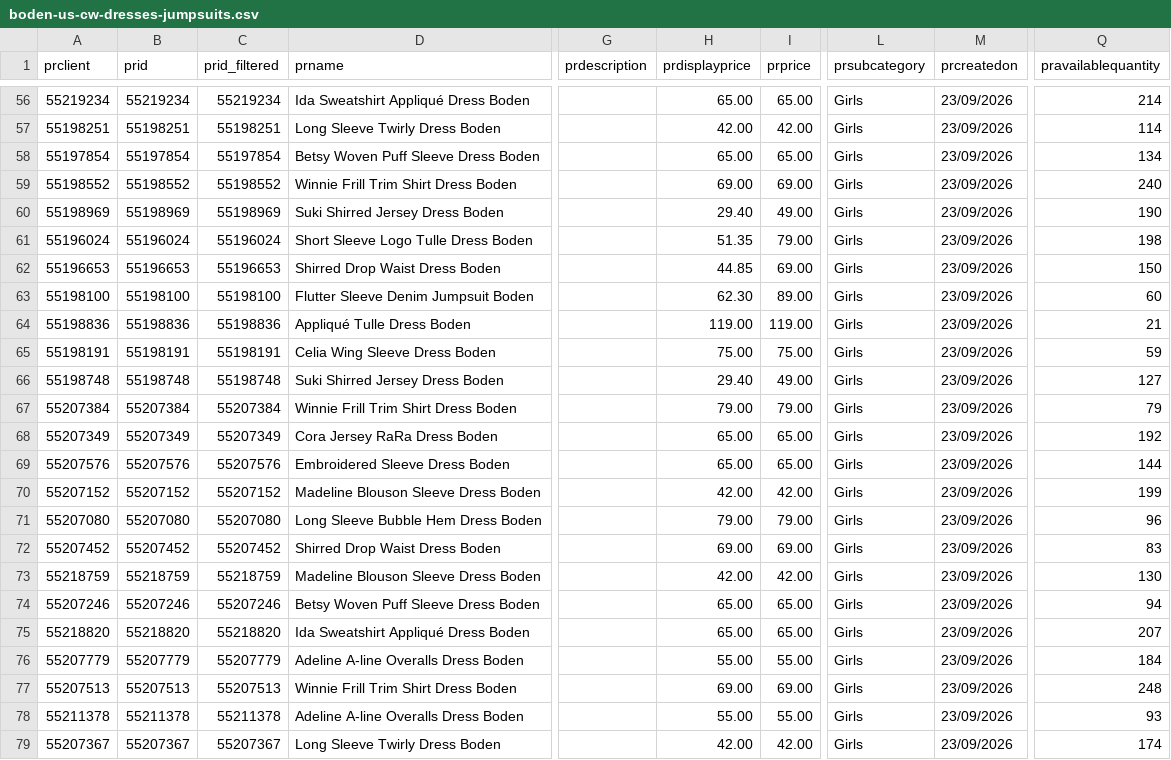
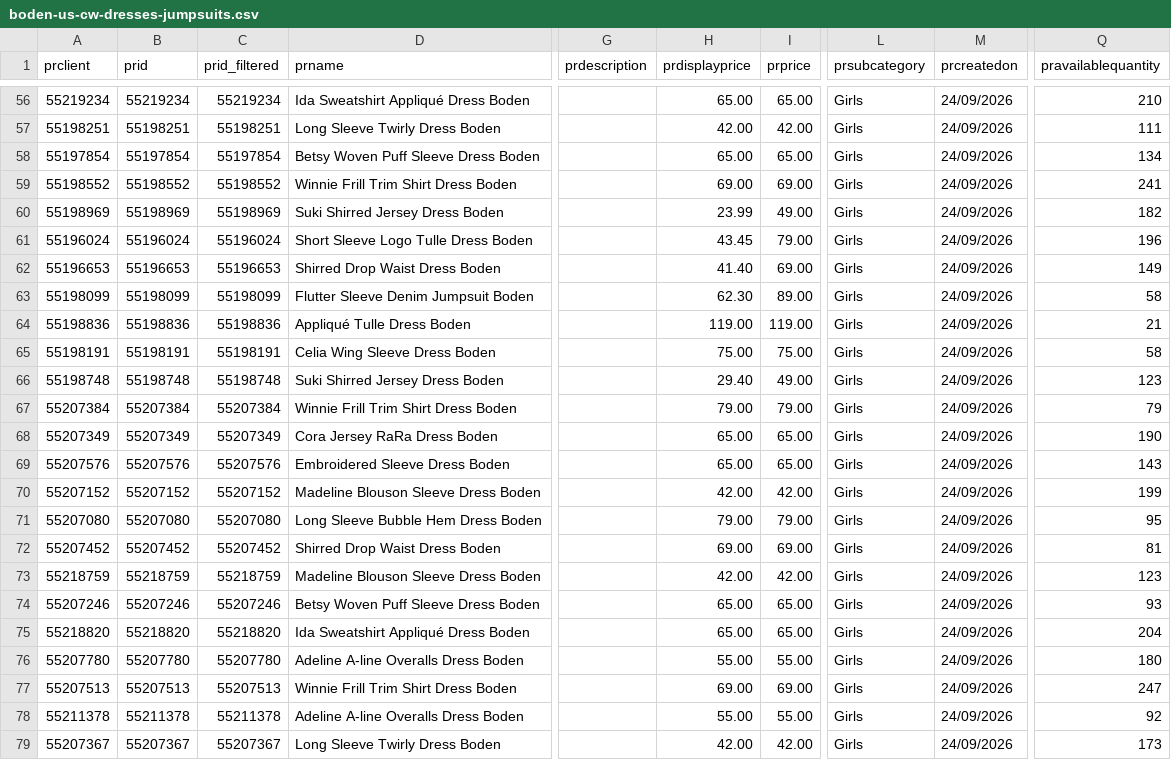
Before and after one commit to IssyKellyBA/byatlas-feed-hosting, a CSV file: output/boden-us-cw-dresses-jumpsuits.csv, drawn as a sheet; only a part is shown, gaps mark what is left out; the diff covers the shown part only; the diff names each change by its address in the sheet, - before the commit and + after, or states it on an @@ line.

```diff
--- a/output/boden-us-cw-dresses-jumpsuits.csv
+++ b/output/boden-us-cw-dresses-jumpsuits.csv
-M56:M79 (prcreatedon): 23/09/2026
+M56:M79 (prcreatedon): 24/09/2026
-Q56 (pravailablequantity): 214
+Q56 (pravailablequantity): 210
-Q57 (pravailablequantity): 114
+Q57 (pravailablequantity): 111
-Q59 (pravailablequantity): 240
+Q59 (pravailablequantity): 241
-H60 (prdisplayprice): 29.40
+H60 (prdisplayprice): 23.99
-Q60 (pravailablequantity): 190
+Q60 (pravailablequantity): 182
-H61 (prdisplayprice): 51.35
+H61 (prdisplayprice): 43.45
-Q61 (pravailablequantity): 198
+Q61 (pravailablequantity): 196
-H62 (prdisplayprice): 44.85
+H62 (prdisplayprice): 41.40
-Q62 (pravailablequantity): 150
+Q62 (pravailablequantity): 149
-A63 (prclient): 55198100
+A63 (prclient): 55198099
-B63 (prid): 55198100
+B63 (prid): 55198099
-C63 (prid_filtered): 55198100
+C63 (prid_filtered): 55198099
-Q63 (pravailablequantity): 60
+Q63 (pravailablequantity): 58
-Q65 (pravailablequantity): 59
+Q65 (pravailablequantity): 58
-Q66 (pravailablequantity): 127
+Q66 (pravailablequantity): 123
-Q68 (pravailablequantity): 192
+Q68 (pravailablequantity): 190
-Q69 (pravailablequantity): 144
+Q69 (pravailablequantity): 143
-Q71 (pravailablequantity): 96
+Q71 (pravailablequantity): 95
-Q72 (pravailablequantity): 83
+Q72 (pravailablequantity): 81
-Q73 (pravailablequantity): 130
+Q73 (pravailablequantity): 123
-Q74 (pravailablequantity): 94
+Q74 (pravailablequantity): 93
-Q75 (pravailablequantity): 207
+Q75 (pravailablequantity): 204
-A76 (prclient): 55207779
+A76 (prclient): 55207780
-B76 (prid): 55207779
+B76 (prid): 55207780
-C76 (prid_filtered): 55207779
+C76 (prid_filtered): 55207780
-Q76 (pravailablequantity): 184
+Q76 (pravailablequantity): 180
-Q77 (pravailablequantity): 248
+Q77 (pravailablequantity): 247
-Q78 (pravailablequantity): 93
+Q78 (pravailablequantity): 92
-Q79 (pravailablequantity): 174
+Q79 (pravailablequantity): 173
```
Also changed, not shown: 140 edited cells elsewhere in this file.
